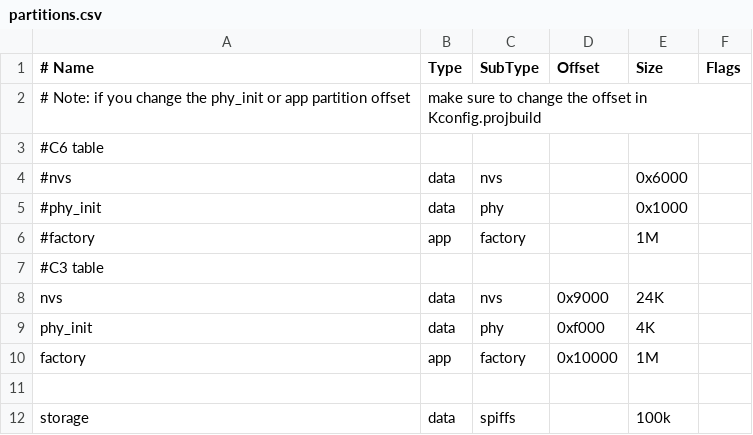
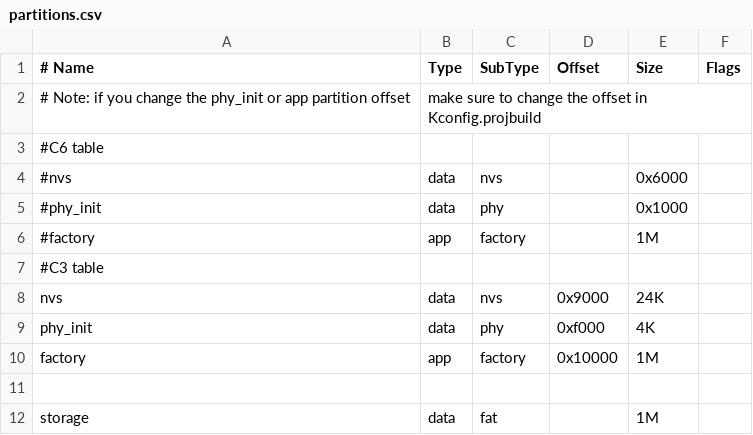
Before and after one commit to mysteryproducer/eightball-c, a CSV file: partitions.csv, drawn as a sheet.

```diff
--- a/partitions.csv
+++ b/partitions.csv
@@ -11,2 +11,2 @@ factory,    app,    factory,0x10000,1M,
 
-storage,    data,   spiffs,        ,100k,
+storage,    data,   fat,        ,1M,
```
Also changed, not shown: 14 other files.
